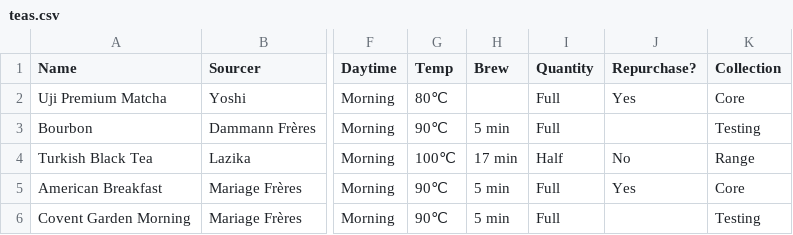
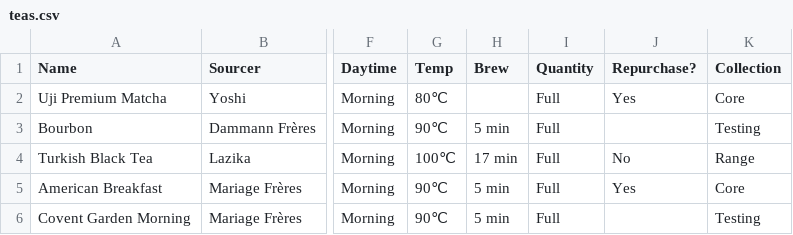
Before and after one commit to haampie/teas, a CSV file: teas.csv, drawn as a sheet; only a part is shown, gaps mark what is left out; the diff names each change by its address in the sheet, - before the commit and + after, or states it on an @@ line.

Commit message:
Update teas.csv

```diff
--- a/teas.csv
+++ b/teas.csv
-I4 (Quantity): Half
+I4 (Quantity): Full
```
